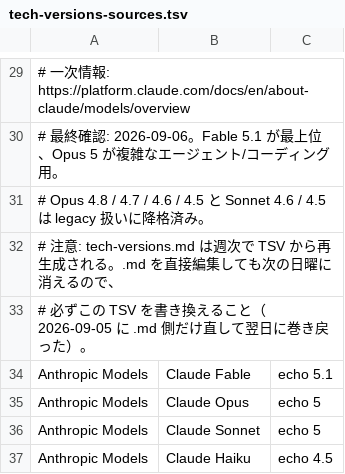
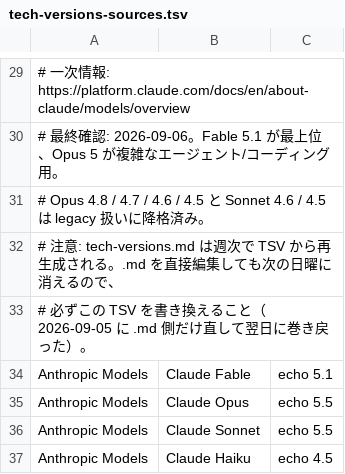
Before and after one commit to OndaMasashi/.claude, a TSV file: tech-versions-sources.tsv, drawn as a sheet; only a part is shown, gaps mark what is left out; the diff names each change by its address in the sheet, - before the commit and + after, or states it on an @@ line.

```diff
--- a/tech-versions-sources.tsv
+++ b/tech-versions-sources.tsv
-C35:C36: echo 5
+C35:C36: echo 5.5
```
Also changed, not shown: 21 other files.
